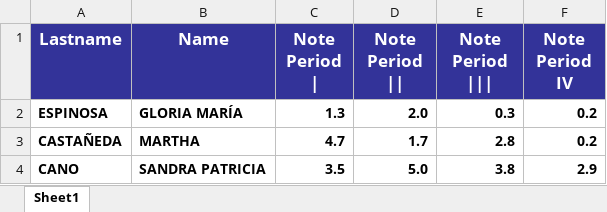
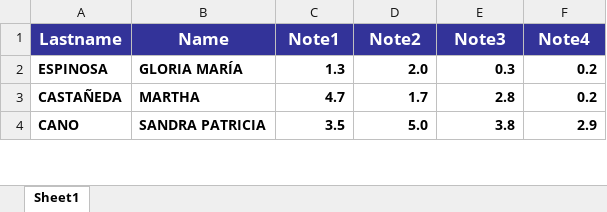
Before and after one commit to Usernamek-dot/Python-course, an Excel workbook: Notes.xlsx, sheet Sheet1, drawn as a sheet; only a part is shown; values as stored, in another font and other column widths than the file's, no borders; conditional formats not drawn; the diff names each change by its address in the sheet, - before the commit and + after, or states it on an @@ line.

```diff
--- a/Notes.xlsx (sheet Sheet1)
+++ b/Notes.xlsx (sheet Sheet1)
-C1: Note Period |
+C1: Note1
-D1: Note Period ||
+D1: Note2
-E1: Note Period |||
+E1: Note3
-F1: Note Period IV
+F1: Note4
```
Also changed, not shown: 1 other file.
